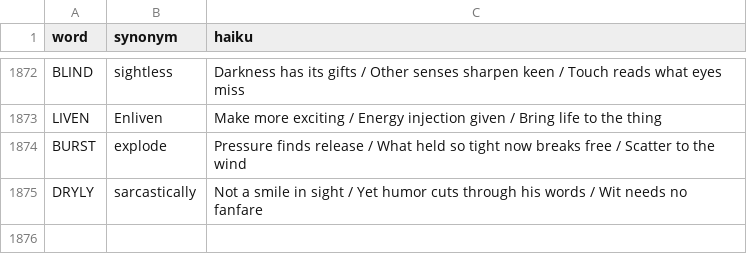
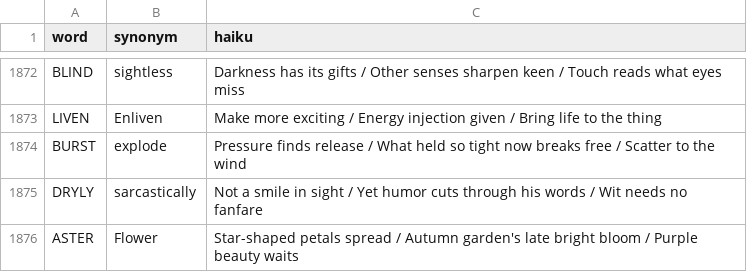
Before and after one commit to 8080Games/WordleMatch, a CSV file: wwwroot/historical_hints.csv, drawn as a sheet; only a part is shown, gaps mark what is left out; the diff names each change by its address in the sheet, - before the commit and + after, or states it on an @@ line.

Commit message:
Add Wordle word: ASTER (game #1910, 9/11/2026)

```diff
--- a/wwwroot/historical_hints.csv
+++ b/wwwroot/historical_hints.csv
+row 1876: ASTER | Flower | Star-shaped petals spread / Autumn garden's late bright bloom / Purple beauty waits
```
Also changed, not shown: wwwroot/historical-words.csv, wwwroot/used-words.csv, 1 other file.
